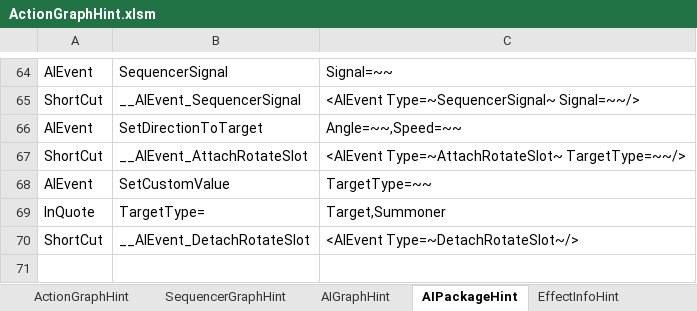
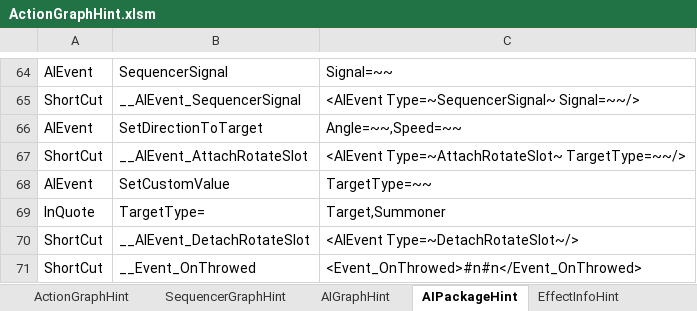
Before and after one commit to NEtuee/ProjectMS, an Excel workbook: Tools/ActionGraphHint.xlsm, sheet AIPackageHint, drawn as a sheet; only a part is shown, gaps mark what is left out; values as stored, in another font and other column widths than the file's, no borders; the diff names each change by its address in the sheet, - before the commit and + after, or states it on an @@ line.

Commit message:
attack throw

```diff
--- a/Tools/ActionGraphHint.xlsm (sheet AIPackageHint)
+++ b/Tools/ActionGraphHint.xlsm (sheet AIPackageHint)
+row 71: ShortCut | __Event_OnThrowed | <Event_OnThrowed>#n#n</Event_OnThrowed>
```
Also changed, not shown: sheet ActionGraphHint, 22 other files.
